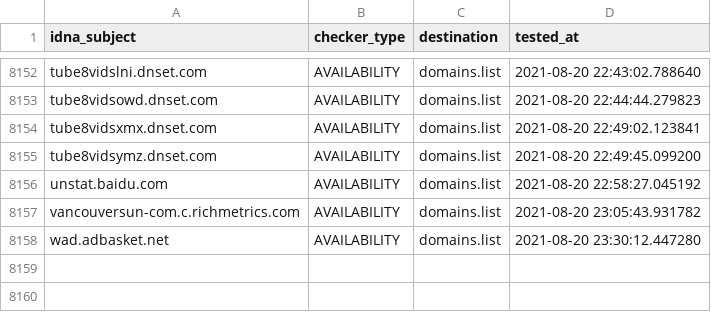
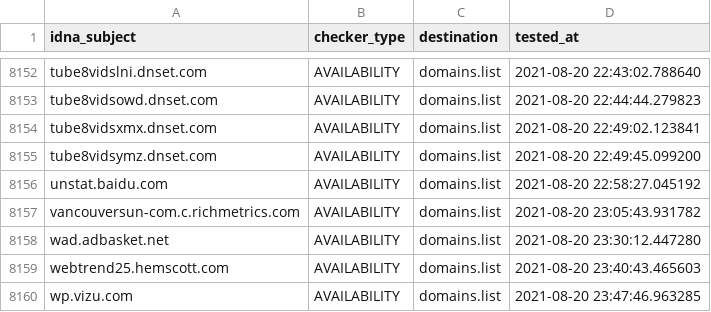
Before and after one commit to Ultimate-Hosts-Blacklist/Michael_Trimms_Hosts, a CSV file: .pyfunceble/inactive.csv, drawn as a sheet; only a part is shown, gaps mark what is left out.

```diff
--- a/.pyfunceble/inactive.csv
+++ b/.pyfunceble/inactive.csv
@@ -8158 +8158,3 @@ vancouversun-com.c.richmetrics.com,AVAILABILITY,domains.list,2021-08-20 23:05:43
 wad.adbasket.net,AVAILABILITY,domains.list,2021-08-20 23:30:12.447280
+webtrend25.hemscott.com,AVAILABILITY,domains.list,2021-08-20 23:40:43.465603
+wp.vizu.com,AVAILABILITY,domains.list,2021-08-20 23:47:46.963285
```
Also changed, not shown: 12 other files.
